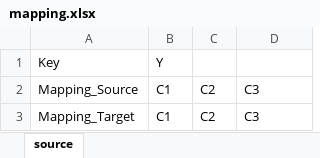
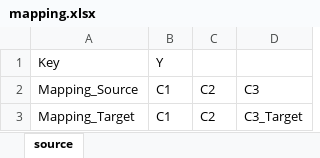
Before and after one commit to mrayandutta/data-validator, an Excel workbook: mapping.xlsx, sheet source, drawn as a sheet; values as stored, in another font and other column widths than the file's, no borders; the diff names each change by its address in the sheet, - before the commit and + after, or states it on an @@ line.

Commit message:
Adding Column Mapping Feature

```diff
--- a/mapping.xlsx (sheet source)
+++ b/mapping.xlsx (sheet source)
-D3: C3
+D3: C3_Target
```
Also changed, not shown: sample.xlsx, 5 other files.
